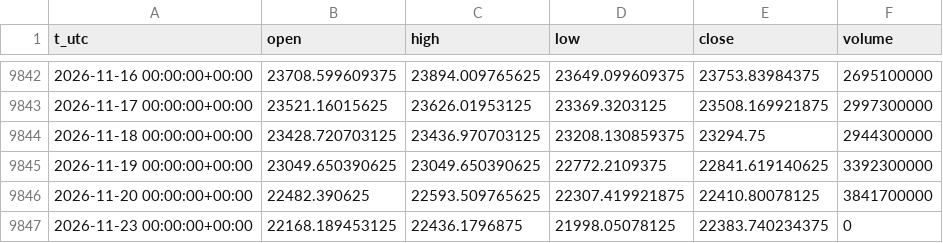
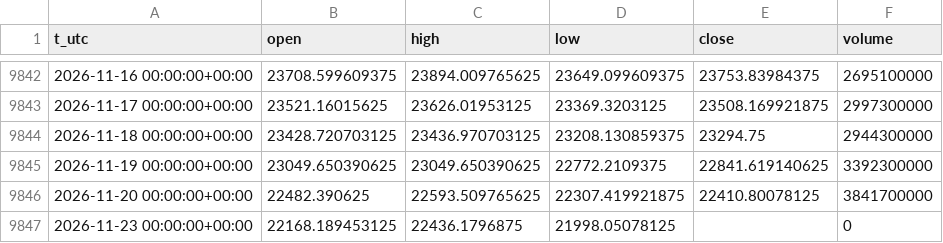
Before and after one commit to egedogann/piyasa-veri, a CSV file: data/d1/IDX_HSI.csv, drawn as a sheet; only a part is shown, gaps mark what is left out.

```diff
--- a/data/d1/IDX_HSI.csv
+++ b/data/d1/IDX_HSI.csv
@@ -9846,2 +9846,2 @@ t_utc,open,high,low,close,volume
 2026-11-20 00:00:00+00:00,22482.390625,22593.509765625,22307.419921875,22410.80078125,3841700000
-2026-11-23 00:00:00+00:00,22168.189453125,22436.1796875,21998.05078125,22383.740234375,0
+2026-11-23 00:00:00+00:00,22168.189453125,22436.1796875,21998.05078125,,0
```
Also changed, not shown: data/d1/BZ_F.csv, data/d1/IDX_VXN.csv, 45 other files.
